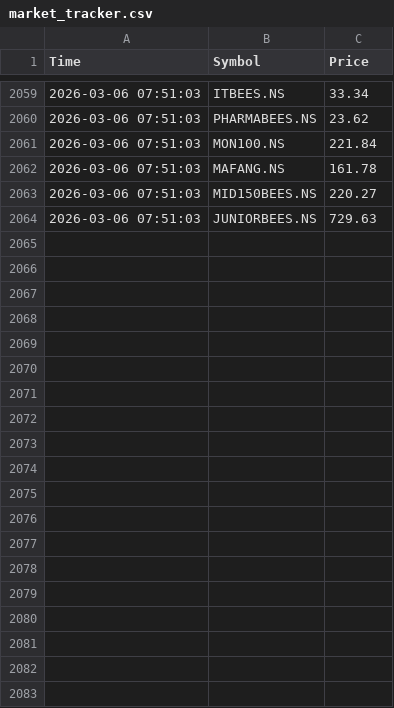
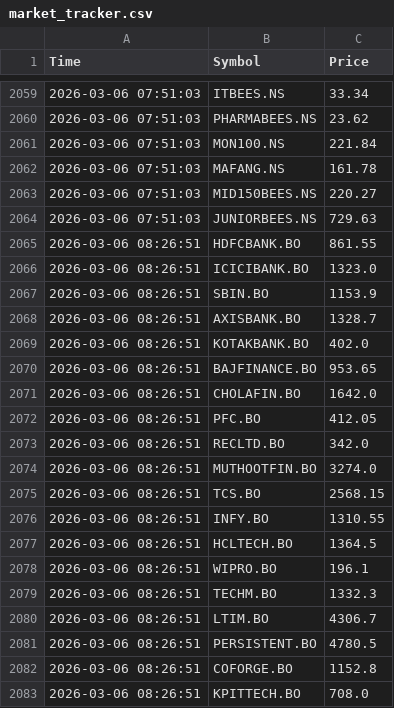
Before and after one commit to Sadanand480/Stock-AI-Bot, a CSV file: market_tracker.csv, drawn as a sheet; only a part is shown, gaps mark what is left out; the diff covers the shown part only; the diff names each change by its address in the sheet, - before the commit and + after, or states it on an @@ line.

Commit message:
Updated data from Cloud

```diff
--- a/market_tracker.csv
+++ b/market_tracker.csv
+row 2065: 2026-03-06 08:26:51 | HDFCBANK.BO | 861.55
+row 2066: 2026-03-06 08:26:51 | ICICIBANK.BO | 1323.0
+row 2067: 2026-03-06 08:26:51 | SBIN.BO | 1153.9
+row 2068: 2026-03-06 08:26:51 | AXISBANK.BO | 1328.7
+row 2069: 2026-03-06 08:26:51 | KOTAKBANK.BO | 402.0
+row 2070: 2026-03-06 08:26:51 | BAJFINANCE.BO | 953.65
+row 2071: 2026-03-06 08:26:51 | CHOLAFIN.BO | 1642.0
+row 2072: 2026-03-06 08:26:51 | PFC.BO | 412.05
+row 2073: 2026-03-06 08:26:51 | RECLTD.BO | 342.0
+row 2074: 2026-03-06 08:26:51 | MUTHOOTFIN.BO | 3274.0
+row 2075: 2026-03-06 08:26:51 | TCS.BO | 2568.15
+row 2076: 2026-03-06 08:26:51 | INFY.BO | 1310.55
+row 2077: 2026-03-06 08:26:51 | HCLTECH.BO | 1364.5
+row 2078: 2026-03-06 08:26:51 | WIPRO.BO | 196.1
+row 2079: 2026-03-06 08:26:51 | TECHM.BO | 1332.3
+row 2080: 2026-03-06 08:26:51 | LTIM.BO | 4306.7
+row 2081: 2026-03-06 08:26:51 | PERSISTENT.BO | 4780.5
+row 2082: 2026-03-06 08:26:51 | COFORGE.BO | 1152.8
+row 2083: 2026-03-06 08:26:51 | KPITTECH.BO | 708.0
```
Also changed, not shown: 30 added rows elsewhere in this file.
